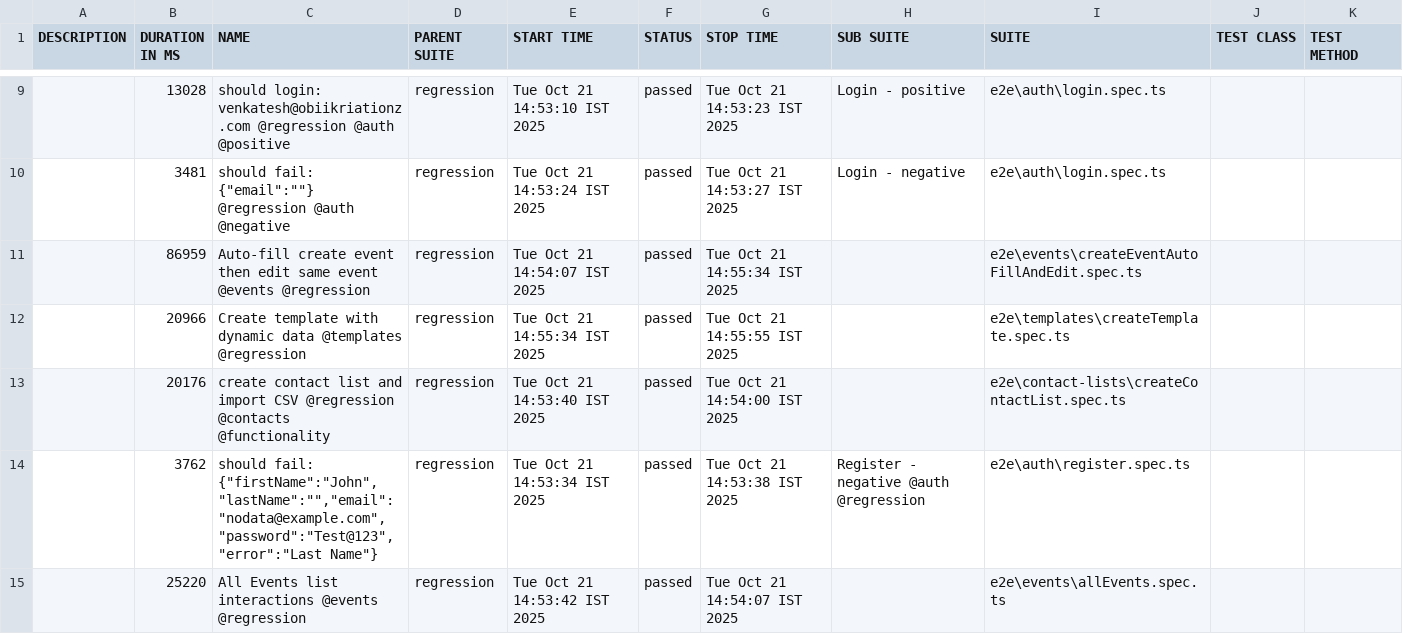
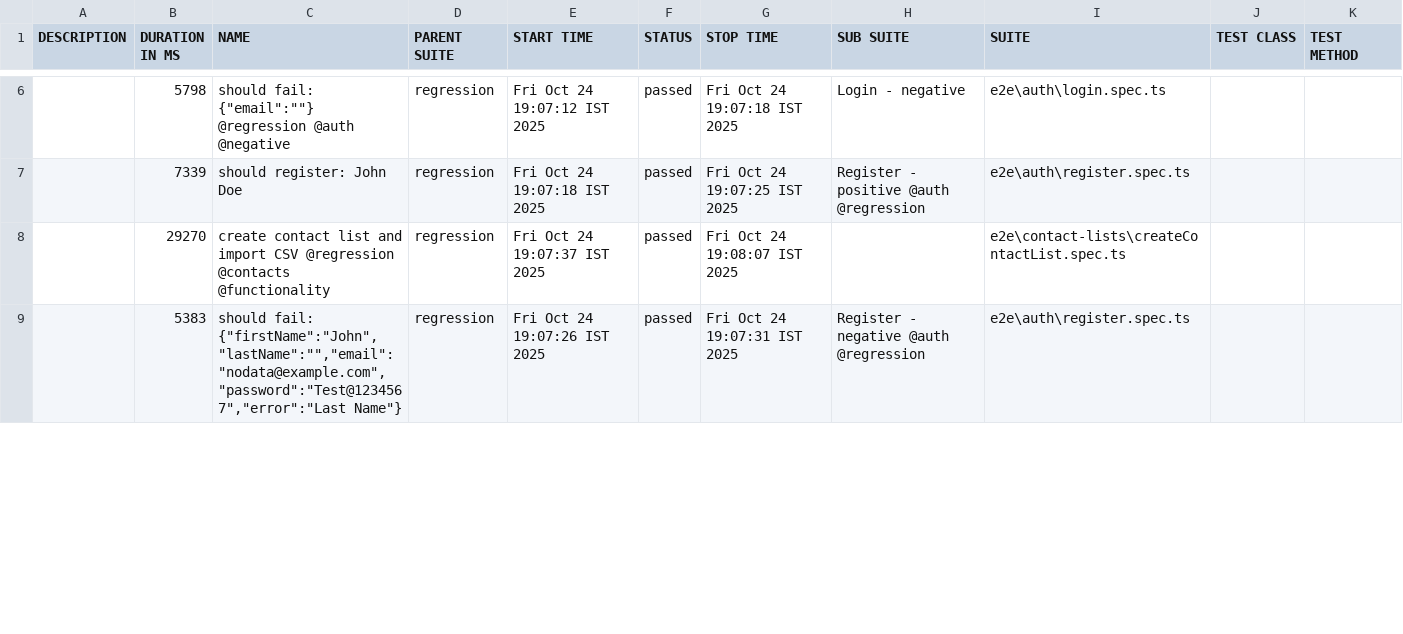
Before and after one commit to venkat1423/delight-playwright, a CSV file: allure-report/data/suites.csv, drawn as a sheet; only a part is shown, gaps mark what is left out; the diff covers the shown part only.

```diff
--- a/allure-report/data/suites.csv
+++ b/allure-report/data/suites.csv
@@ -9,7 +6,4 @@
-"","13028","should login: venkatesh@obiikriationz.com @regression @auth @positive","regression","Tue Oct 21 14:53:10 IST 2025","passed","Tue Oct 21 14:53:23 IST 2025","Login - positive","e2e\auth\login.spec.ts","",""
-"","3481","should fail: {""email"":""""} @regression @auth @negative","regression","Tue Oct 21 14:53:24 IST 2025","passed","Tue Oct 21 14:53:27 IST 2025","Login - negative","e2e\auth\login.spec.ts","",""
-"","86959","Auto-fill create event then edit same event @events @regression","regression","Tue Oct 21 14:54:07 IST 2025","passed","Tue Oct 21 14:55:34 IST 2025","","e2e\events\createEventAutoFillAndEdit.spec.ts","",""
-"","20966","Create template with dynamic data @templates @regression","regression","Tue Oct 21 14:55:34 IST 2025","passed","Tue Oct 21 14:55:55 IST 2025","","e2e\templates\createTemplate.spec.ts","",""
-"","20176","create contact list and import CSV @regression @contacts @functionality","regression","Tue Oct 21 14:53:40 IST 2025","passed","Tue Oct 21 14:54:00 IST 2025","","e2e\contact-lists\createContactList.spec.ts","",""
-"","3762","should fail: {""firstName"":""John"",""lastName"":"""",""email"":""nodata@example.com"",""password"":""Test@123"",""error"":""Last Name""}","regression","Tue Oct 21 14:53:34 IST 2025","passed","Tue Oct 21 14:53:38 IST 2025","Register - negative @auth @regression","e2e\auth\register.spec.ts","",""
-"","25220","All Events list interactions @events @regression","regression","Tue Oct 21 14:53:42 IST 2025","passed","Tue Oct 21 14:54:07 IST 2025","","e2e\events\allEvents.spec.ts","",""
+"","5798","should fail: {""email"":""""} @regression @auth @negative","regression","Fri Oct 24 19:07:12 IST 2025","passed","Fri Oct 24 19:07:18 IST 2025","Login - negative","e2e\auth\login.spec.ts","",""
+"","7339","should register: John Doe","regression","Fri Oct 24 19:07:18 IST 2025","passed","Fri Oct 24 19:07:25 IST 2025","Register - positive @auth @regression","e2e\auth\register.spec.ts","",""
+"","29270","create contact list and import CSV @regression @contacts @functionality","regression","Fri Oct 24 19:07:37 IST 2025","passed","Fri Oct 24 19:08:07 IST 2025","","e2e\contact-lists\createContactList.spec.ts","",""
+"","5383","should fail: {""firstName"":""John"",""lastName"":"""",""email"":""nodata@example.com"",""password"":""Test@1234567"",""error"":""Last Name""}","regression","Fri Oct 24 19:07:26 IST 2025","passed","Fri Oct 24 19:07:31 IST 2025","Register - negative @auth @regression","e2e\auth\register.spec.ts","",""
```
Also changed, not shown: 8 added rows, 4 removed rows and 21 edited cells elsewhere in this file, 37 other files.
